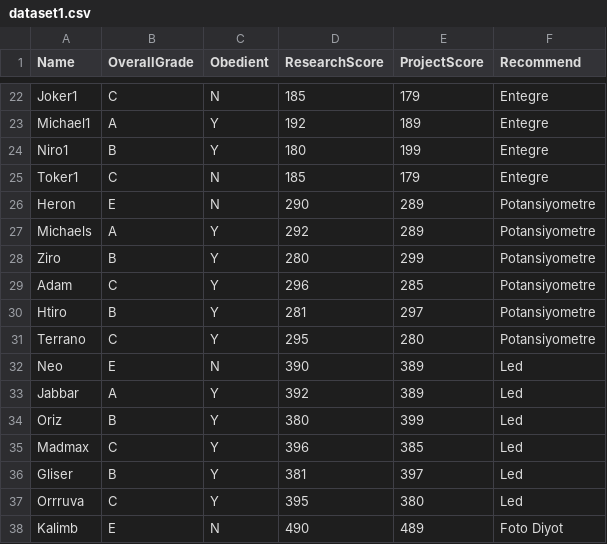
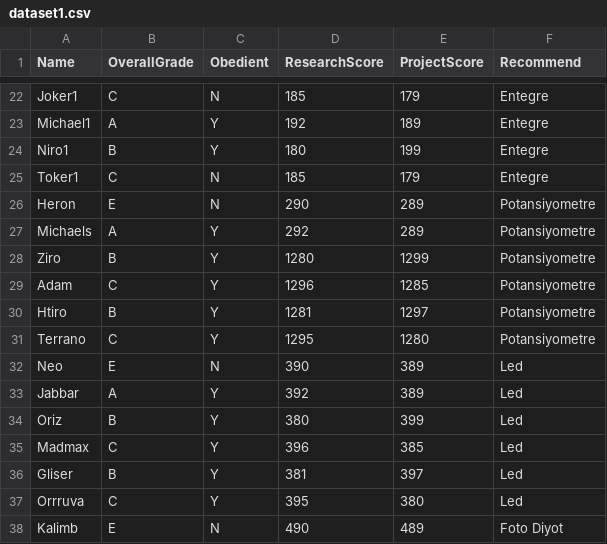
Before and after one commit to developertolga/Artificial-intelligence-1, a CSV file: dataset1.csv, drawn as a sheet; only a part is shown, gaps mark what is left out.

Commit message:
Update dataset1.csv

```diff
--- a/dataset1.csv
+++ b/dataset1.csv
@@ -27,6 +27,6 @@ Heron,E,N,290,289,Potansiyometre
 Michaels,A,Y,292,289,Potansiyometre
-Ziro,B,Y,280,299,Potansiyometre
-Adam,C,Y,296,285,Potansiyometre
-Htiro,B,Y,281,297,Potansiyometre
-Terrano,C,Y,295,280,Potansiyometre
+Ziro,B,Y,1280,1299,Potansiyometre
+Adam,C,Y,1296,1285,Potansiyometre
+Htiro,B,Y,1281,1297,Potansiyometre
+Terrano,C,Y,1295,1280,Potansiyometre
 Neo,E,N,390,389,Led
```
